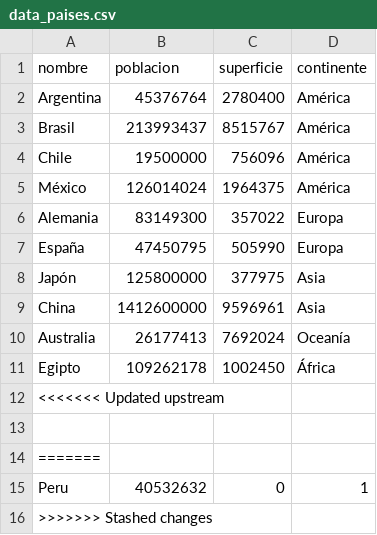
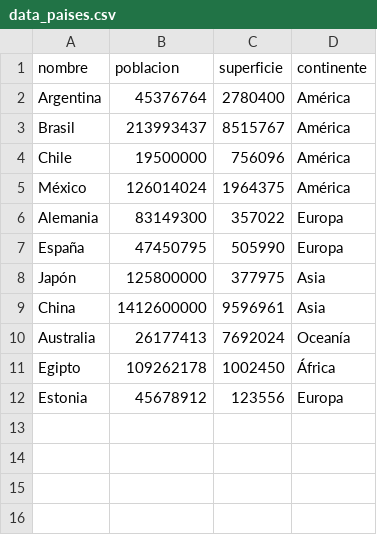
Before and after one commit to emaortigoza/Trabajo-Practico-Integrador-TPI-, a CSV file: data/data_paises.csv, drawn as a sheet; removed rows and columns are numbered as before the commit, all else as after; the diff names each change by its address in the sheet, - before the commit and + after, or states it on an @@ line.

```diff
--- a/data/data_paises.csv
+++ b/data/data_paises.csv
-row 12: <<<<<<< Updated upstream
-row 12: (empty)
+row 12: Estonia | 45678912 | 123556 | Europa
-row 14: =======
-row 15: Peru | 40532632 | 0 | 1
-row 16: >>>>>>> Stashed changes
```
Also changed, not shown: 1 other file.
